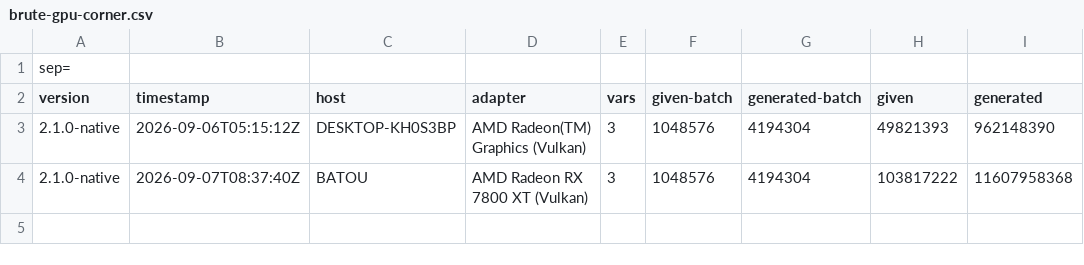
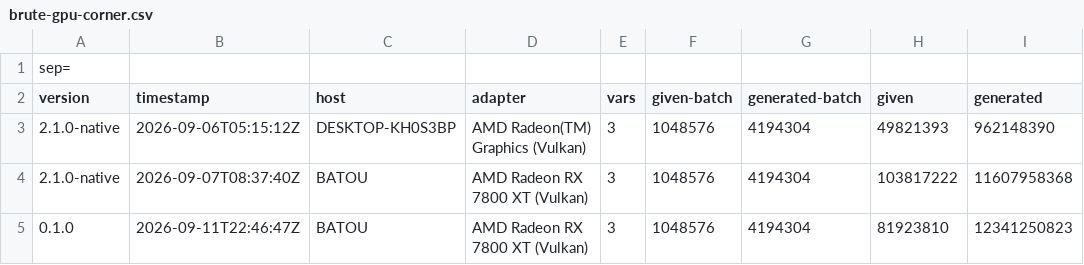
Before and after one commit to EmpowerOperations/babel, a CSV file: performance-records/brute-gpu-corner.csv, drawn as a sheet.

```diff
--- a/performance-records/brute-gpu-corner.csv
+++ b/performance-records/brute-gpu-corner.csv
@@ -4 +4,2 @@ version                 ;timestamp               ;host                    ;adapt
 2.1.0-native            ;2026-09-07T08:37:40Z    ;BATOU                   ;AMD Radeon RX 7800 XT (Vulkan)          ;3    ;1048576     ;4194304         ;103817222   ;11607958368 ;
+0.1.0                   ;2026-09-11T22:46:47Z    ;BATOU                   ;AMD Radeon RX 7800 XT (Vulkan)          ;3    ;1048576     ;4194304         ;81923810    ;12341250823 ;
```
Also changed, not shown: performance-records/brute-ball.csv, performance-records/brute-corner.csv, 27 other files.
